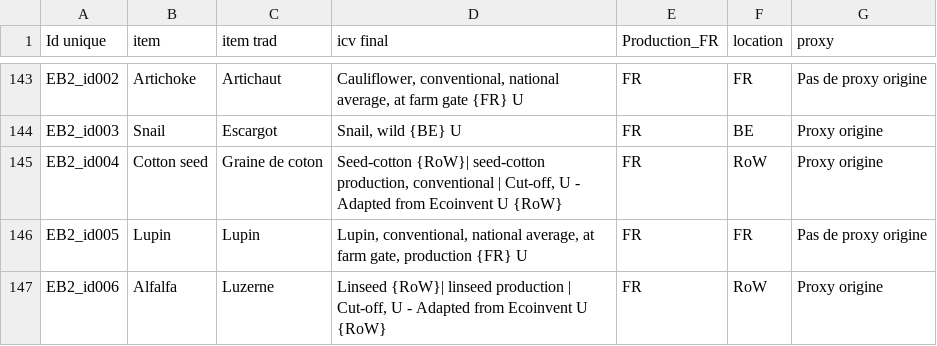
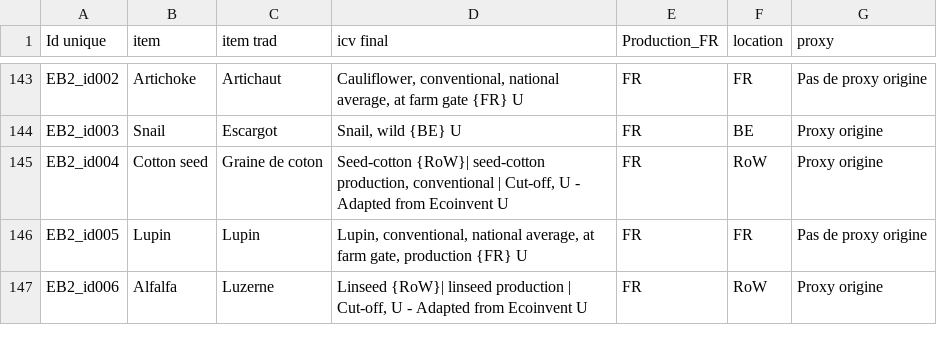
Before and after one commit to MTES-MCT/ecobalyse-method-tooling, a CSV file: food/metadata/source/new_ingredient_FR.csv, drawn as a sheet; only a part is shown, gaps mark what is left out.

Commit message:
fixed icv names

```diff
--- a/food/metadata/source/new_ingredient_FR.csv
+++ b/food/metadata/source/new_ingredient_FR.csv
@@ -144,4 +144,4 @@ EB2_id002,Artichoke,Artichaut,"Cauliflower, conventional, national average, at f
 EB2_id003,Snail,Escargot,"Snail, wild {BE} U",FR,BE,Proxy origine
-EB2_id004,Cotton seed,Graine de coton,"Seed-cotton {RoW}| seed-cotton production, conventional | Cut-off, U - Adapted from Ecoinvent U {RoW}",FR,RoW,Proxy origine
+EB2_id004,Cotton seed,Graine de coton,"Seed-cotton {RoW}| seed-cotton production, conventional | Cut-off, U - Adapted from Ecoinvent U",FR,RoW,Proxy origine
 EB2_id005,Lupin,Lupin,"Lupin, conventional, national average, at farm gate, production {FR} U",FR,FR,Pas de proxy origine
-EB2_id006,Alfalfa,Luzerne,"Linseed {RoW}| linseed production | Cut-off, U - Adapted from Ecoinvent U {RoW}",FR,RoW,Proxy origine
+EB2_id006,Alfalfa,Luzerne,"Linseed {RoW}| linseed production | Cut-off, U - Adapted from Ecoinvent U",FR,RoW,Proxy origine
```
